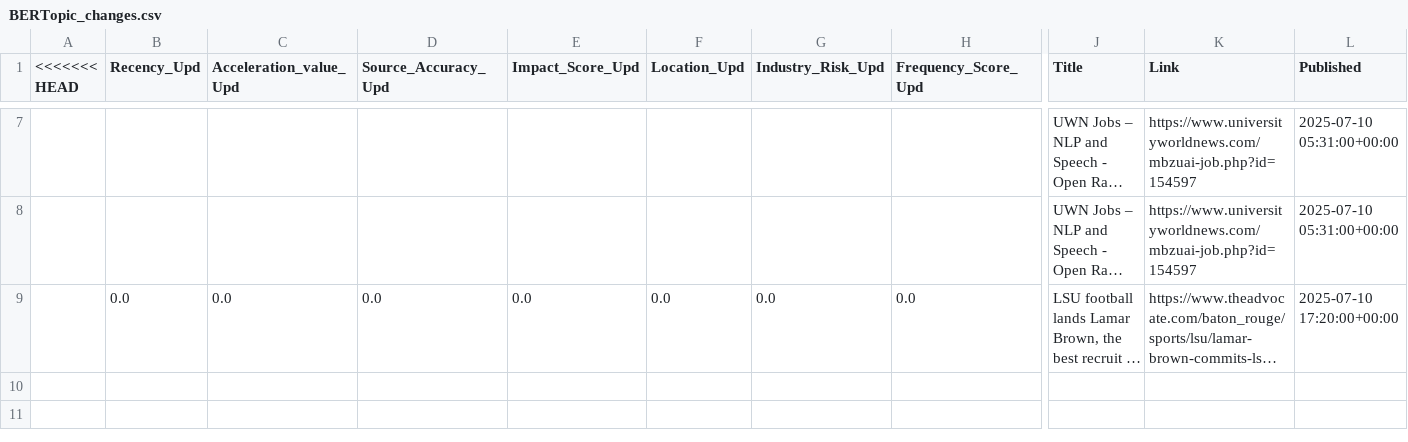
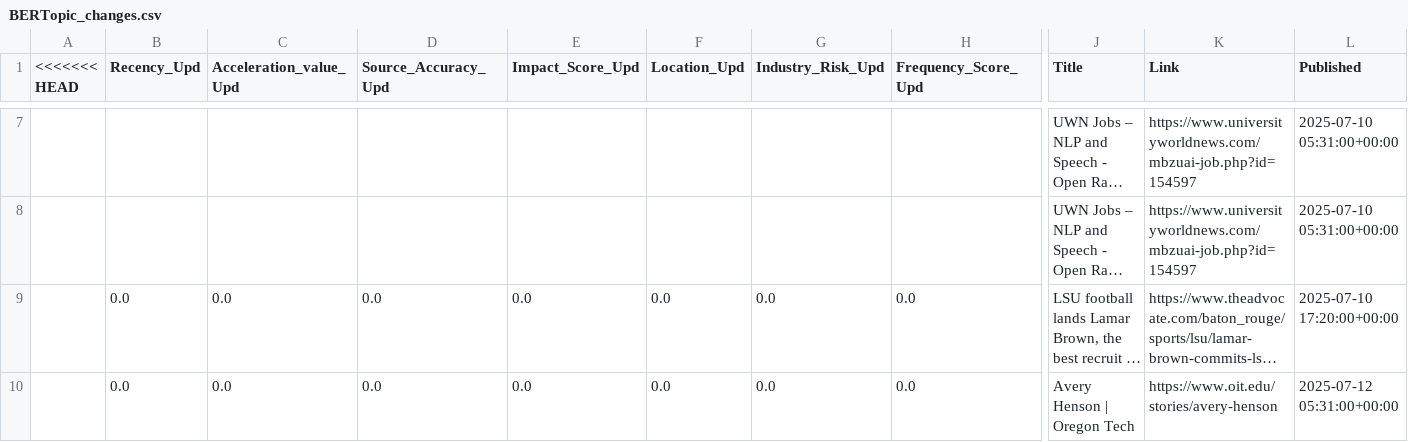
Before and after one commit to ERSRisk/Tulane-Sentiment-Analysis, a CSV file: Model_training/BERTopic_changes.csv, drawn as a sheet; only a part is shown, gaps mark what is left out; long unchanged cells end in …; rows hold the shown columns only; the diff names each change by its address in the sheet, - before the commit and + after, or states it on an @@ line.

Commit message:
Update Model_training/BERTopic_changes.csv via Streamlit at 2025-08-14 18:46:53

```diff
--- a/Model_training/BERTopic_changes.csv
+++ b/Model_training/BERTopic_changes.csv
+row 10:  | 0.0 | 0.0 | 0.0 | 0.0 | 0.0 | 0.0 | 0.0 | Avery Henson | Oregon Tech | https://www.oit.edu/stories/avery-henson | 2025-07-12 05:31:00+00:00
```
